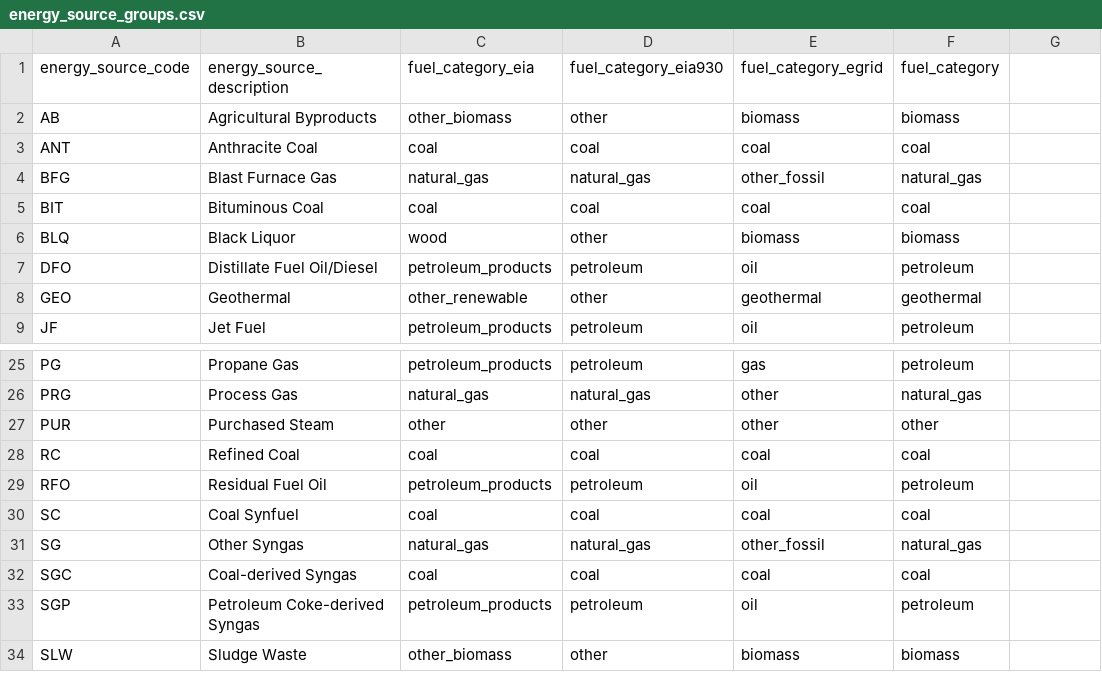
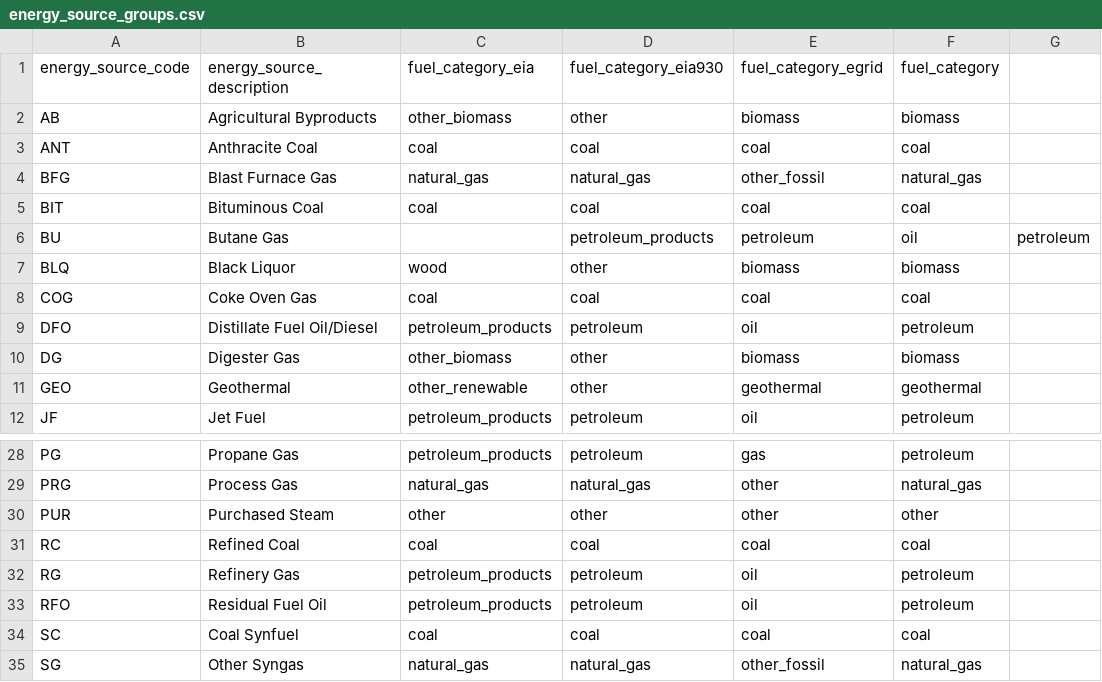
Before and after one commit to singularity-energy/open-grid-emissions, a CSV file: src/oge/reference_tables/energy_source_groups.csv, drawn as a sheet; only a part is shown, gaps mark what is left out; the shorter side is filled out with more unchanged rows.

Commit message:
chore: update energy source groups file

```diff
--- a/src/oge/reference_tables/energy_source_groups.csv
+++ b/src/oge/reference_tables/energy_source_groups.csv
@@ -5,4 +5,7 @@ BFG,Blast Furnace Gas,natural_gas,natural_gas,other_fossil,natural_gas
 BIT,Bituminous Coal,coal,coal,coal,coal
+BU,Butane Gas,,petroleum_products,petroleum,oil,petroleum
 BLQ,Black Liquor,wood,other,biomass,biomass
+COG,Coke Oven Gas,coal,coal,coal,coal
 DFO,Distillate Fuel Oil/Diesel,petroleum_products,petroleum,oil,petroleum
+DG,Digester Gas,other_biomass,other,biomass,biomass
 GEO,Geothermal,other_renewable,other,geothermal,geothermal
@@ -28,2 +31,3 @@ PUR,Purchased Steam,other,other,other,other
 RC,Refined Coal,coal,coal,coal,coal
+RG,Refinery Gas,petroleum_products,petroleum,oil,petroleum
 RFO,Residual Fuel Oil,petroleum_products,petroleum,oil,petroleum
```
